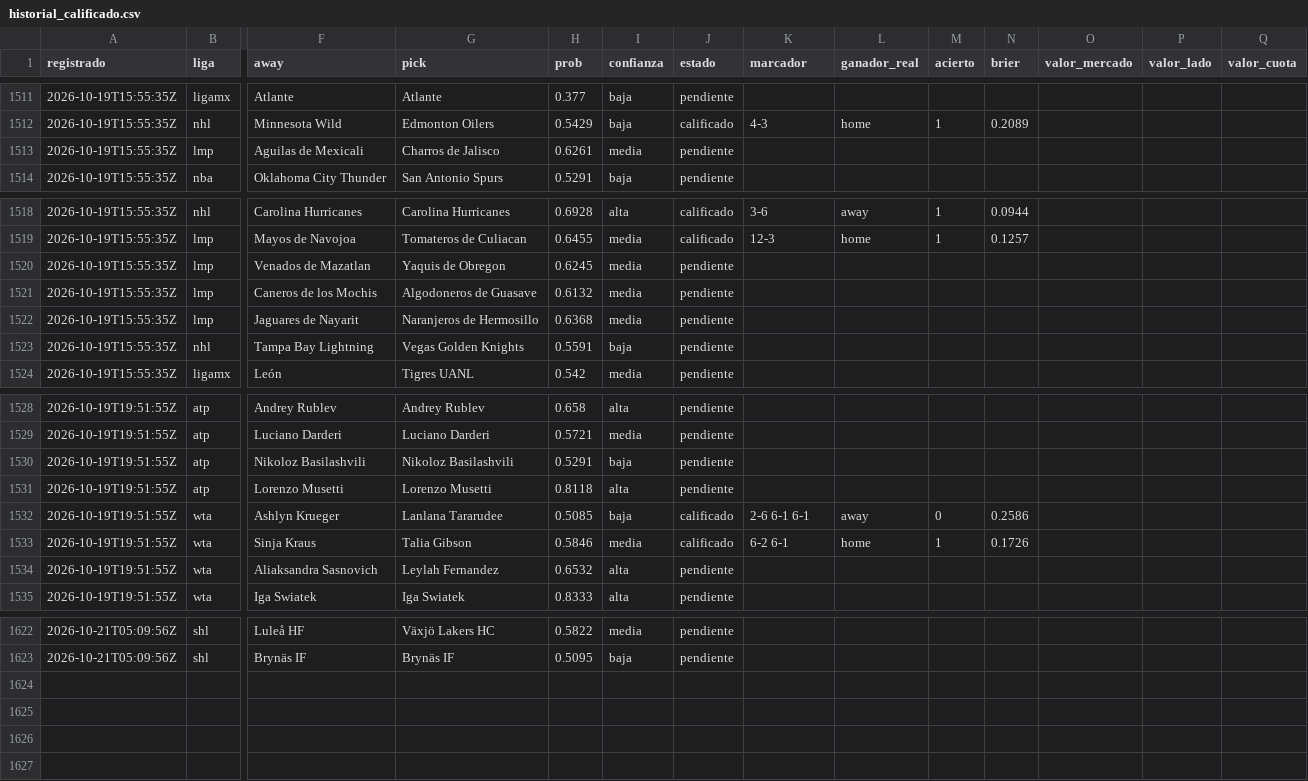
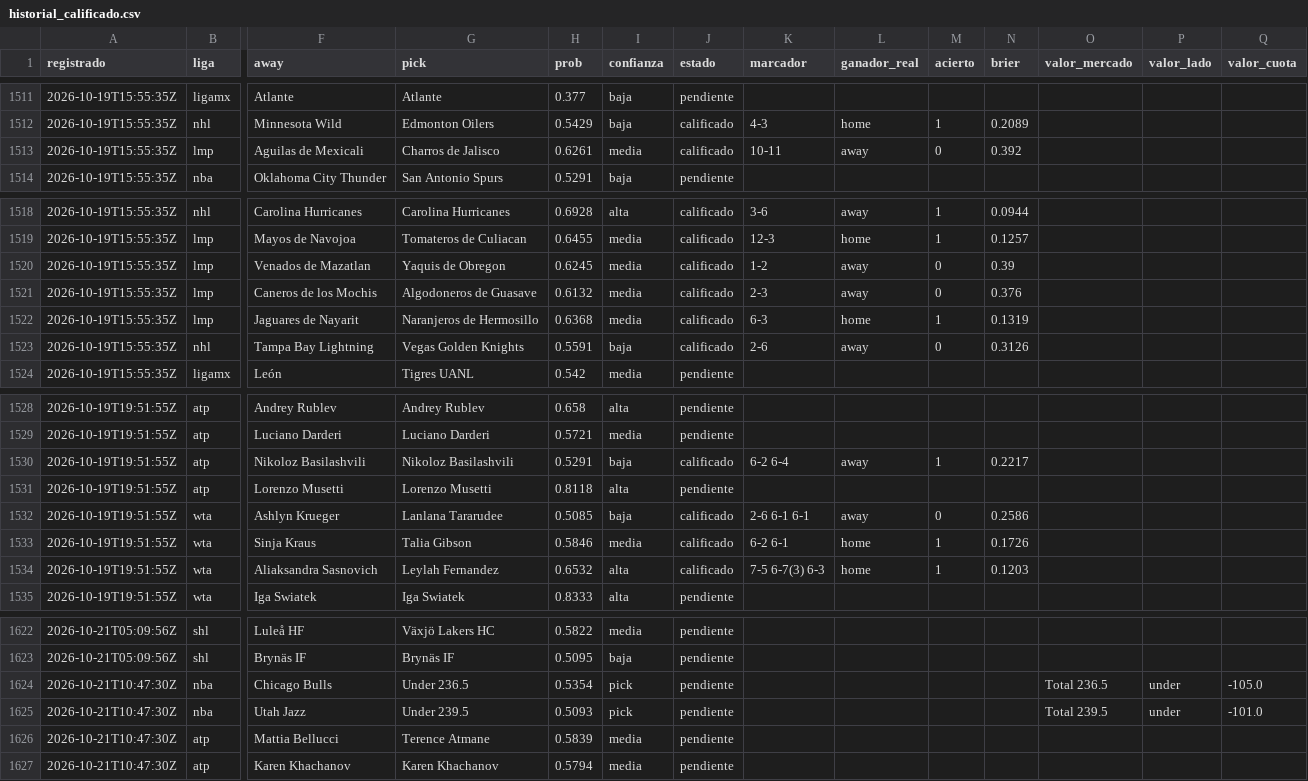
Before and after one commit to tenisman12/edgeline, a CSV file: salida/historial_calificado.csv, drawn as a sheet; only a part is shown, gaps mark what is left out; rows hold the shown columns only; the diff covers the shown part only; the diff names each change by its address in the sheet, - before the commit and + after, or states it on an @@ line.

```diff
--- a/salida/historial_calificado.csv
+++ b/salida/historial_calificado.csv
-J1513 (estado): pendiente
+J1513 (estado): calificado
-K1513 (marcador): (empty)
+K1513 (marcador): 10-11
-L1513 (ganador_real): (empty)
+L1513 (ganador_real): away
-M1513 (acierto): (empty)
+M1513 (acierto): 0
-N1513 (brier): (empty)
+N1513 (brier): 0.392
-J1520:J1523 (estado): pendiente
+J1520:J1523 (estado): calificado
-K1520 (marcador): (empty)
+K1520 (marcador): 1-2
-L1520:L1521 (ganador_real): (empty)
+L1520:L1521 (ganador_real): away
-M1520:M1521 (acierto): (empty)
+M1520:M1521 (acierto): 0
-N1520 (brier): (empty)
+N1520 (brier): 0.39
-K1521 (marcador): (empty)
+K1521 (marcador): 2-3
-N1521 (brier): (empty)
+N1521 (brier): 0.376
-K1522 (marcador): (empty)
+K1522 (marcador): 6-3
-L1522 (ganador_real): (empty)
+L1522 (ganador_real): home
-M1522 (acierto): (empty)
+M1522 (acierto): 1
-N1522 (brier): (empty)
+N1522 (brier): 0.1319
-K1523 (marcador): (empty)
+K1523 (marcador): 2-6
-L1523 (ganador_real): (empty)
+L1523 (ganador_real): away
-M1523 (acierto): (empty)
+M1523 (acierto): 0
-N1523 (brier): (empty)
+N1523 (brier): 0.3126
-J1530 (estado): pendiente
+J1530 (estado): calificado
-K1530 (marcador): (empty)
+K1530 (marcador): 6-2 6-4
-L1530 (ganador_real): (empty)
+L1530 (ganador_real): away
-M1530 (acierto): (empty)
+M1530 (acierto): 1
-N1530 (brier): (empty)
+N1530 (brier): 0.2217
-J1534 (estado): pendiente
+J1534 (estado): calificado
-K1534 (marcador): (empty)
+K1534 (marcador): 7-5 6-7(3) 6-3
-L1534 (ganador_real): (empty)
+L1534 (ganador_real): home
-M1534 (acierto): (empty)
+M1534 (acierto): 1
-N1534 (brier): (empty)
+N1534 (brier): 0.1203
+row 1624: 2026-10-21T10:47:30Z | nba | Chicago Bulls | Under 236.5 | 0.5354 | pick | pendiente |  |  |  |  | Total 236.5 | under | -105.0
+row 1625: 2026-10-21T10:47:30Z | nba | Utah Jazz | Under 239.5 | 0.5093 | pick | pendiente |  |  |  |  | Total 239.5 | under | -101.0
+row 1626: 2026-10-21T10:47:30Z | atp | Mattia Bellucci | Terence Atmane | 0.5839 | media | pendiente
+row 1627: 2026-10-21T10:47:30Z | atp | Karen Khachanov | Karen Khachanov | 0.5794 | media | pendiente
```
Also changed, not shown: 22 edited cells elsewhere in this file, salida/historial_picks.csv, salida/historial_picks_dia.csv, 49 other files.
